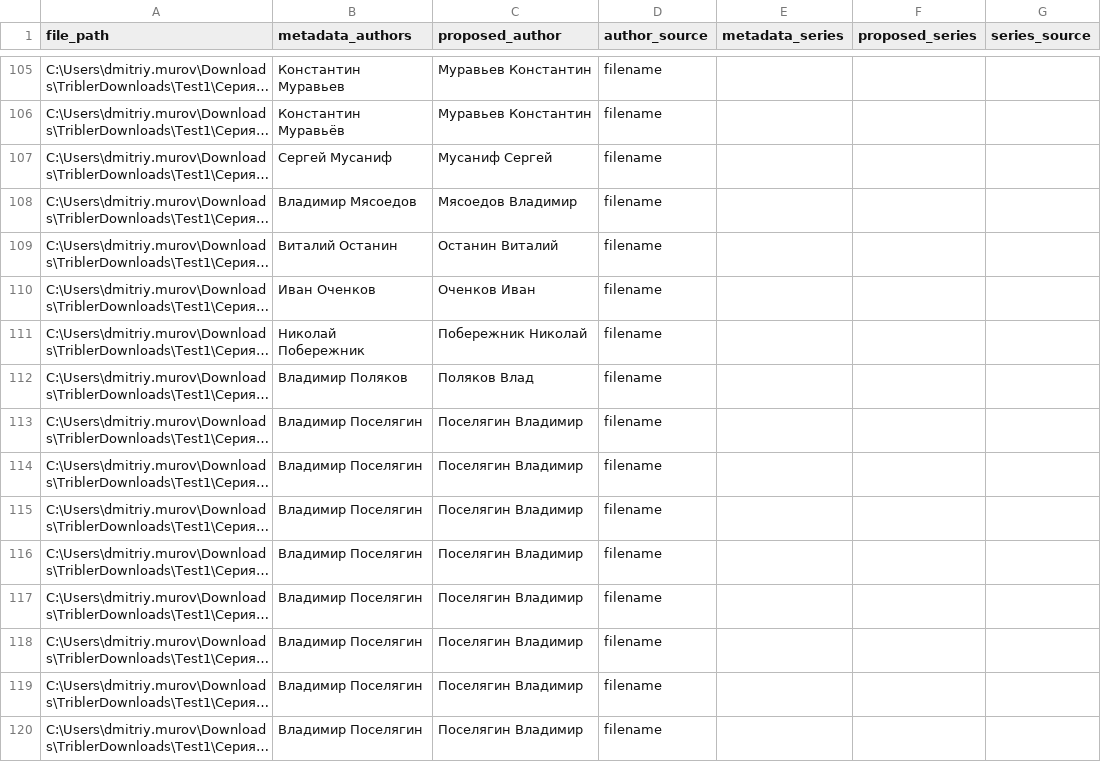
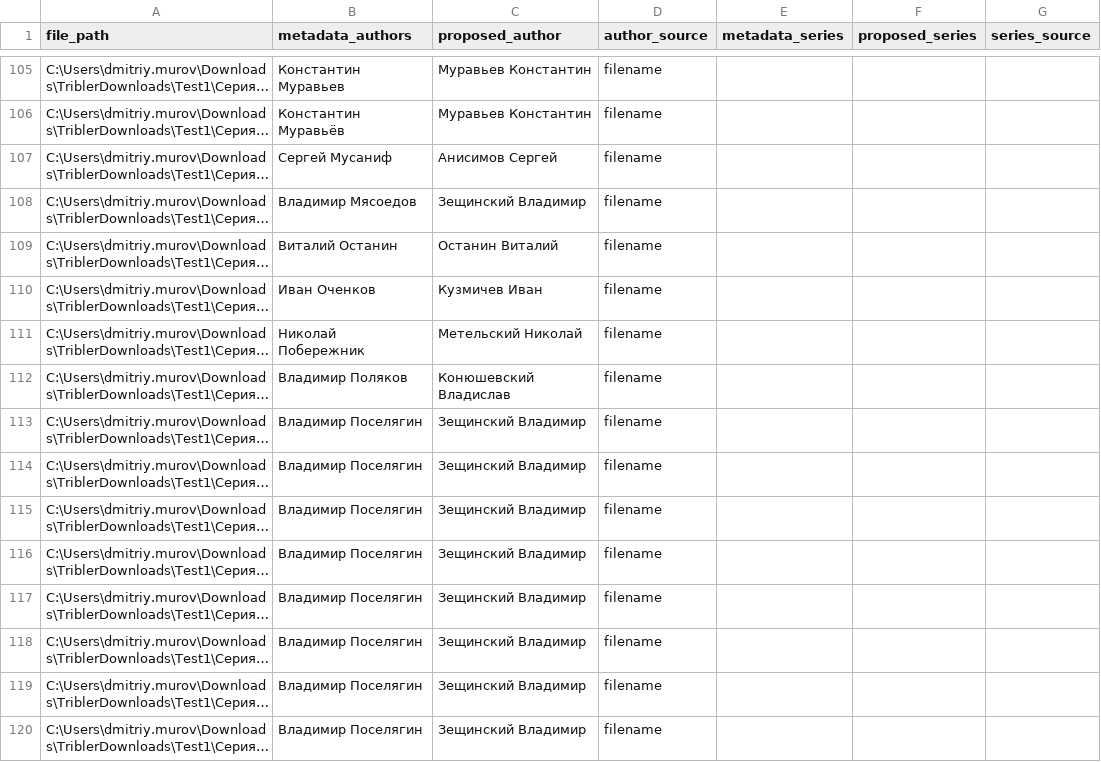
Before and after one commit to akadimka/EBLO, a CSV file: regen.csv, drawn as a sheet; only a part is shown, gaps mark what is left out; long unchanged cells end in …; the diff covers the shown part only; the diff names each change by its address in the sheet, - before the commit and + after, or states it on an @@ line.

```diff
--- a/regen.csv
+++ b/regen.csv
-C107 (proposed_author): Мусаниф Сергей
+C107 (proposed_author): Анисимов Сергей
-C108 (proposed_author): Мясоедов Владимир
+C108 (proposed_author): Зещинский Владимир
-C110 (proposed_author): Оченков Иван
+C110 (proposed_author): Кузмичев Иван
-C111 (proposed_author): Побережник Николай
+C111 (proposed_author): Метельский Николай
-C112 (proposed_author): Поляков Влад
+C112 (proposed_author): Конюшевский Владислав
-C113:C120 (proposed_author): Поселягин Владимир
+C113:C120 (proposed_author): Зещинский Владимир
```
Also changed, not shown: 85 edited cells elsewhere in this file, 2 other files.
